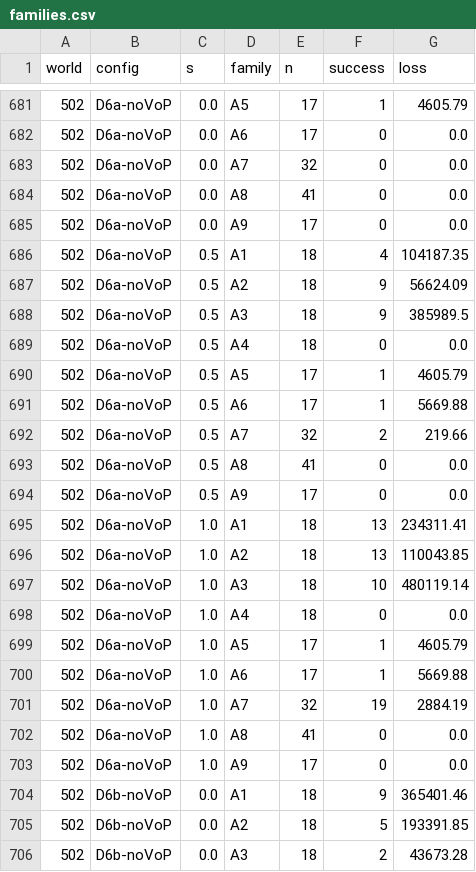
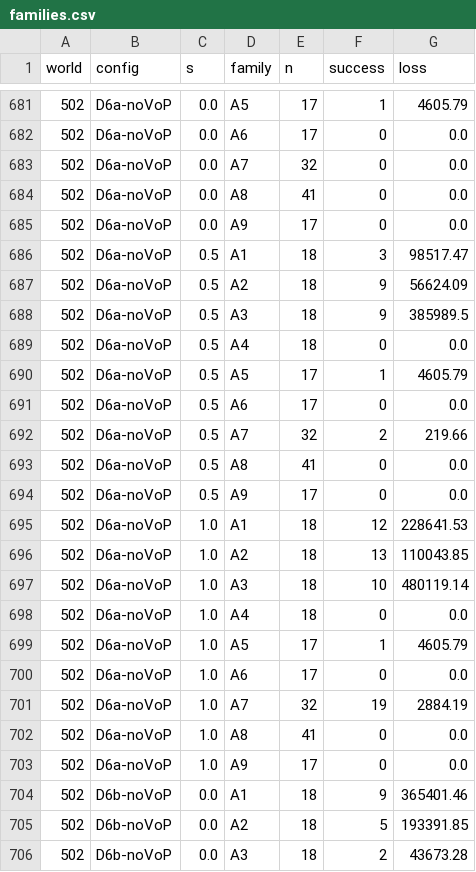
Before and after one commit to hbasired/agenticAI, a CSV file: results/grid/families.csv, drawn as a sheet; only a part is shown, gaps mark what is left out; the diff covers the shown part only.

```diff
--- a/results/grid/families.csv
+++ b/results/grid/families.csv
@@ -685,3 +685,3 @@ world,config,s,family,n,success,loss
 502,D6a-noVoP,0.0,A9,17,0,0.0
-502,D6a-noVoP,0.5,A1,18,4,104187.35
+502,D6a-noVoP,0.5,A1,18,3,98517.47
 502,D6a-noVoP,0.5,A2,18,9,56624.09
@@ -690,3 +690,3 @@ world,config,s,family,n,success,loss
 502,D6a-noVoP,0.5,A5,17,1,4605.79
-502,D6a-noVoP,0.5,A6,17,1,5669.88
+502,D6a-noVoP,0.5,A6,17,0,0.0
 502,D6a-noVoP,0.5,A7,32,2,219.66
@@ -694,3 +694,3 @@ world,config,s,family,n,success,loss
 502,D6a-noVoP,0.5,A9,17,0,0.0
-502,D6a-noVoP,1.0,A1,18,13,234311.41
+502,D6a-noVoP,1.0,A1,18,12,228641.53
 502,D6a-noVoP,1.0,A2,18,13,110043.85
@@ -699,3 +699,3 @@ world,config,s,family,n,success,loss
 502,D6a-noVoP,1.0,A5,17,1,4605.79
-502,D6a-noVoP,1.0,A6,17,1,5669.88
+502,D6a-noVoP,1.0,A6,17,0,0.0
 502,D6a-noVoP,1.0,A7,32,19,2884.19
```
Also changed, not shown: 8 edited cells elsewhere in this file, results/grid/budget.csv, results/grid/channel.csv, 22 other files.
